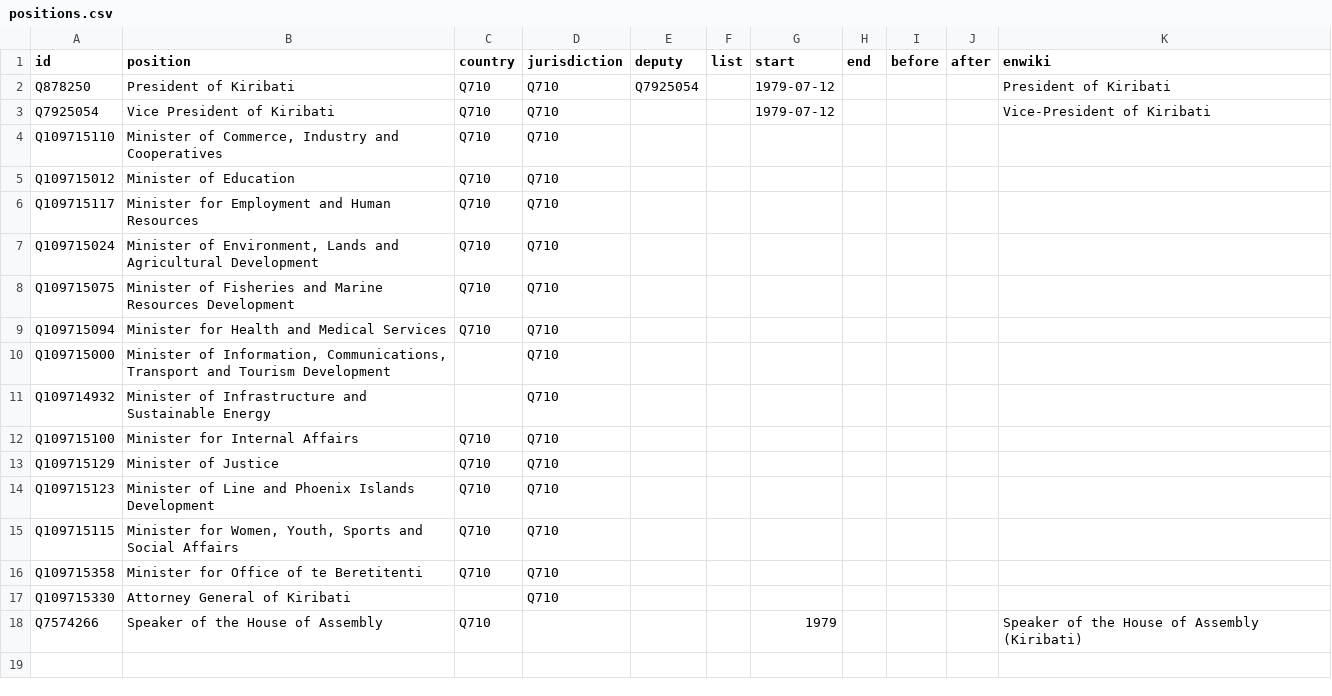
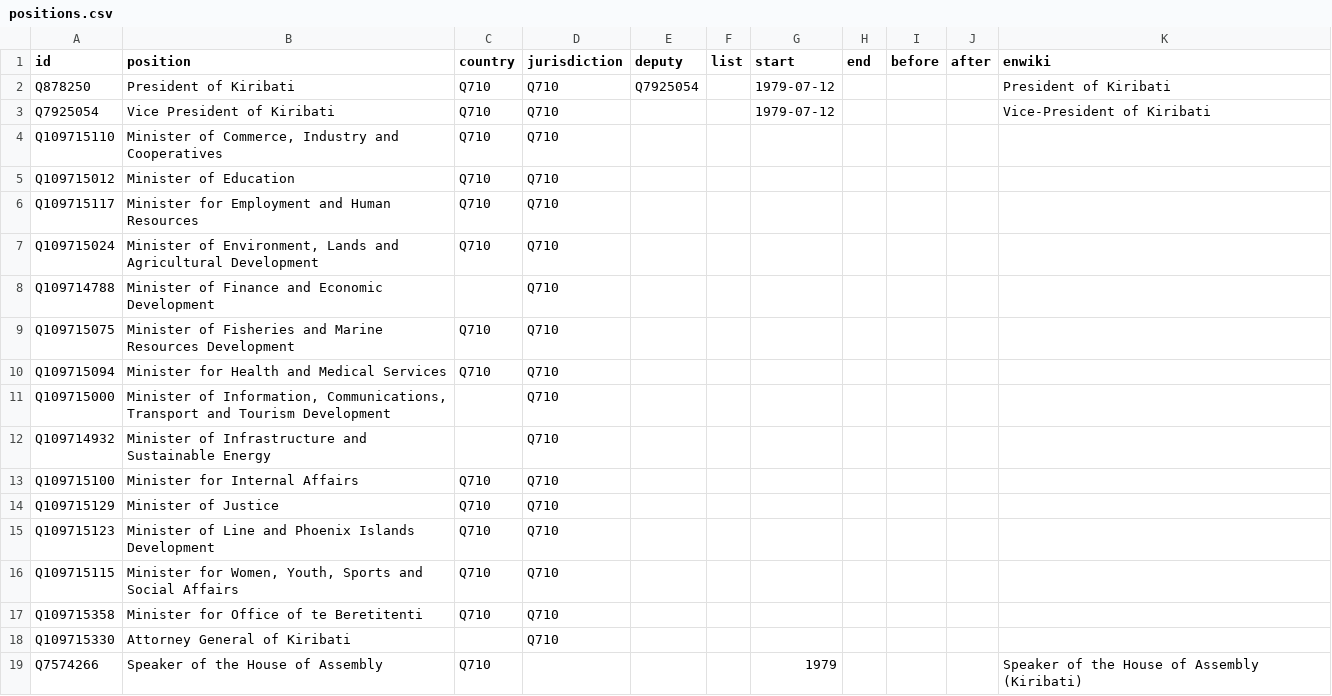
Before and after one commit to every-politician-scrapers/kiribati-ministers, a CSV file: html/positions.csv, drawn as a sheet.

```diff
--- a/html/positions.csv
+++ b/html/positions.csv
@@ -7,2 +7,3 @@ Q109715117,Minister for Employment and Human Resources,Q710,Q710,,,,,,,
 Q109715024,"Minister of Environment, Lands and Agricultural Development",Q710,Q710,,,,,,,
+Q109714788,Minister of Finance and Economic Development,,Q710,,,,,,,
 Q109715075,Minister of Fisheries and Marine Resources Development,Q710,Q710,,,,,,,
```
Also changed, not shown: html/current.csv, html/holders21.csv, 1 other file.
